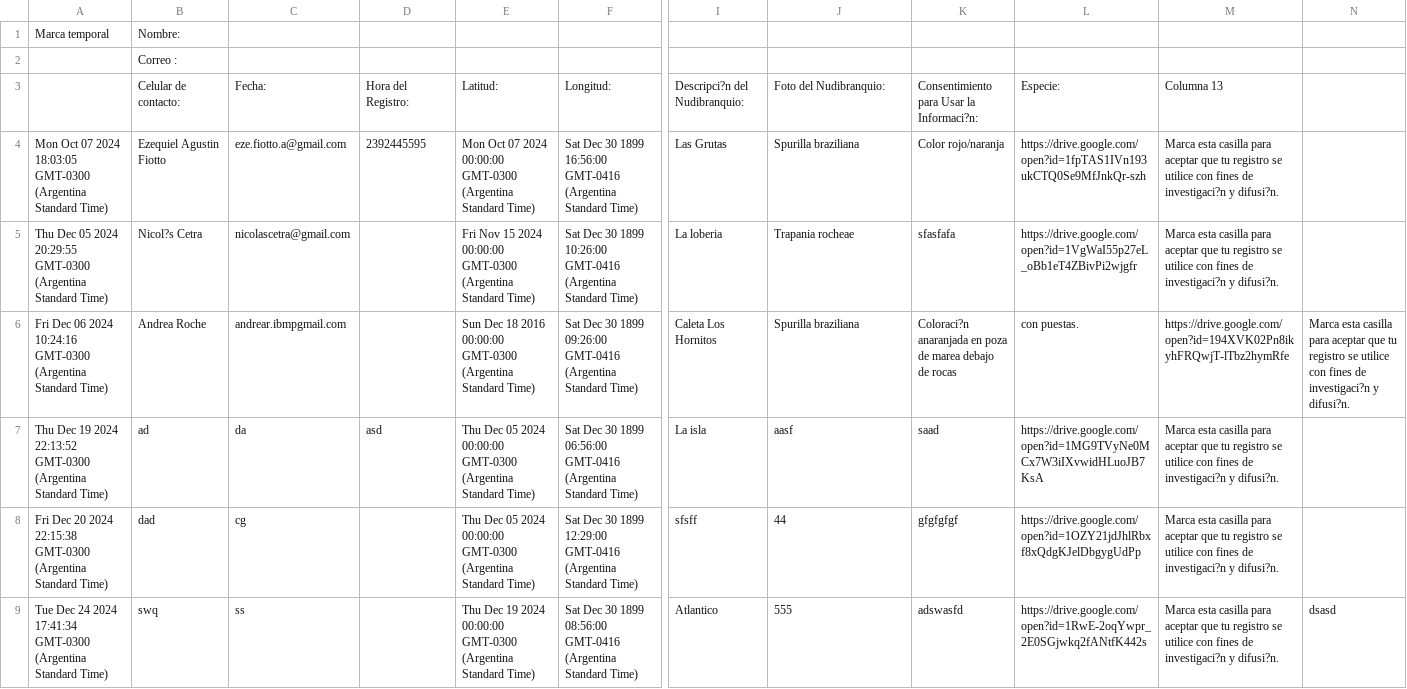
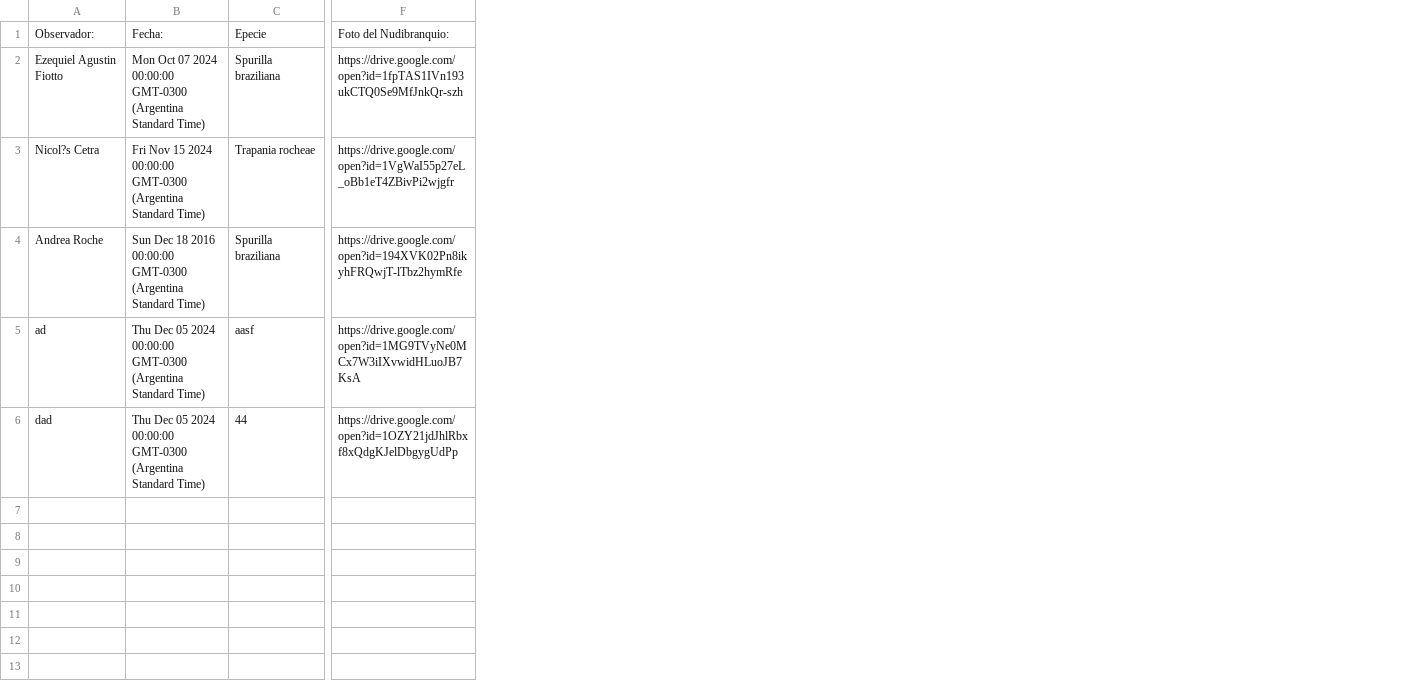
Before and after one commit to NudiArg/MapaNudiArg, a CSV file: registros_nudibranquios.csv, drawn as a sheet; only a part is shown, gaps mark what is left out; removed rows and columns are numbered as before the commit, all else as after; rows hold the shown columns only; the diff names each change by its address in the sheet, - before the commit and + after, or states it on an @@ line.

Commit message:
Actualización automática desde Google Sheets

```diff
--- a/registros_nudibranquios.csv
+++ b/registros_nudibranquios.csv
-column A, rows 4-8: Mon Oct 07 2024 18:03:05 GMT-0300 (Argentina Standard Time) | Thu Dec 05 2024 20:29:55 GMT-0300 (Argentina Standard Time) | Fri Dec 06 2024 10:24:16 GMT-0300 (Argentina Standard Time) | Thu Dec 19 2024 22:13:52 GMT-0300 (Argentina Standard Time) | Fri Dec 20 2024 22:15:38 GMT-0300 (Argentina Standard Time)
-column C, rows 4-8: eze.fiotto.a@gmail.com | nicolascetra@gmail.com | andrear.ibmpgmail.com | da | cg
-column D, rows 4-7: 2392445595 |  |  | asd
-column F, rows 4-8: Sat Dec 30 1899 16:56:00 GMT-0416 (Argentina Standard Time) | Sat Dec 30 1899 10:26:00 GMT-0416 (Argentina Standard Time) | Sat Dec 30 1899 09:26:00 GMT-0416 (Argentina Standard Time) | Sat Dec 30 1899 06:56:00 GMT-0416 (Argentina Standard Time) | Sat Dec 30 1899 12:29:00 GMT-0416 (Argentina Standard Time)
+column C, rows 2-6: Spurilla braziliana | Trapania rocheae | Spurilla braziliana | aasf | 44
-column I, rows 4-8: Las Grutas | La loberia | Caleta Los Hornitos | La isla | sfsff
-column K, rows 4-8: Color rojo/naranja | sfasfafa | Coloraci?n anaranjada en poza de marea debajo de rocas | saad | gfgfgfgf
-column L, rows 4-8: https://drive.google.com/open?id=1fpTAS1IVn193ukCTQ0Se9MfJnkQr-szh | https://drive.google.com/open?id=1VgWaI55p27eL_oBb1eT4ZBivPi2wjgfr | con puestas. | https://drive.google.com/open?id=1MG9TVyNe0MCx7W3iIXvwidHLuoJB7KsA | https://drive.google.com/open?id=1OZY21jdJhlRbxf8xQdgKJelDbgygUdPp
-column M, rows 4-8: Marca esta casilla para aceptar que tu registro se utilice con fines de investigaci?n y difusi?n. | Marca esta casilla para aceptar que tu registro se utilice con fines de investigaci?n y difusi?n. | https://drive.google.com/open?id=194XVK02Pn8ikyhFRQwjT-lTbz2hymRfe | Marca esta casilla para aceptar que tu registro se utilice con fines de investigaci?n y difusi?n. | Marca esta casilla para aceptar que tu registro se utilice con fines de investigaci?n y difusi?n.
-column N, row 6: Marca esta casilla para aceptar que tu registro se utilice con fines de investigaci?n y difusi?n.
-row 1: Marca temporal | Nombre:
-row 2:  | Correo :
-row 3:  | Celular de contacto: | Fecha: | Hora del Registro: | Latitud: | Longitud: | Descripci?n del Nudibranquio: | Foto del Nudibranquio: | Consentimiento para Usar la Informaci?n: | Especie: | Columna 13
+row 1: Observador: | Fecha: | Epecie | Foto del Nudibranquio:
-F2: Spurilla braziliana
+F2: https://drive.google.com/open?id=1fpTAS1IVn193ukCTQ0Se9MfJnkQr-szh
-F3: Trapania rocheae
+F3: https://drive.google.com/open?id=1VgWaI55p27eL_oBb1eT4ZBivPi2wjgfr
-F4: Spurilla braziliana
+F4: https://drive.google.com/open?id=194XVK02Pn8ikyhFRQwjT-lTbz2hymRfe
-F5: aasf
+F5: https://drive.google.com/open?id=1MG9TVyNe0MCx7W3iIXvwidHLuoJB7KsA
-F6: 44
+F6: https://drive.google.com/open?id=1OZY21jdJhlRbxf8xQdgKJelDbgygUdPp
-row 9: Tue Dec 24 2024 17:41:34 GMT-0300 (Argentina Standard Time) | swq | ss |  | Thu Dec 19 2024 00:00:00 GMT-0300 (Argentina Standard Time) | Sat Dec 30 1899 08:56:00 GMT-0416 (Argentina Standard Time) | Atlantico | 555 | adswasfd | https://drive.google.com/open?id=1RwE-2oqYwpr_2E0SGjwkq2fANtfK442s | Marca esta casilla para aceptar que tu registro se utilice con fines de investigaci?n y difusi?n. | dsasd
```
